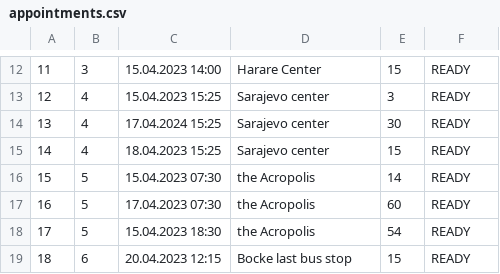
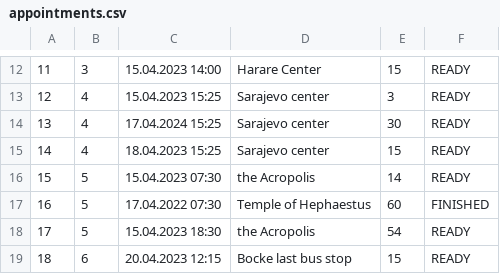
Before and after one commit to KornelijeKiso/DreamTeam, a CSV file: ProjectTourism/ProjectTourism/References/appointments.csv, drawn as a sheet; only a part is shown, gaps mark what is left out.

```diff
--- a/ProjectTourism/ProjectTourism/References/appointments.csv
+++ b/ProjectTourism/ProjectTourism/References/appointments.csv
@@ -16,3 +16,3 @@
 15|5|15.04.2023 07:30|the Acropolis|14|READY
-16|5|17.04.2023 07:30|the Acropolis|60|READY
+16|5|17.04.2022 07:30|Temple of Hephaestus|60|FINISHED
 17|5|15.04.2023 18:30|the Acropolis|54|READY
```
Also changed, not shown: ProjectTourism/ProjectTourism/References/tickets.csv, ProjectTourism/ProjectTourism/References/users.csv, 5 other files.
